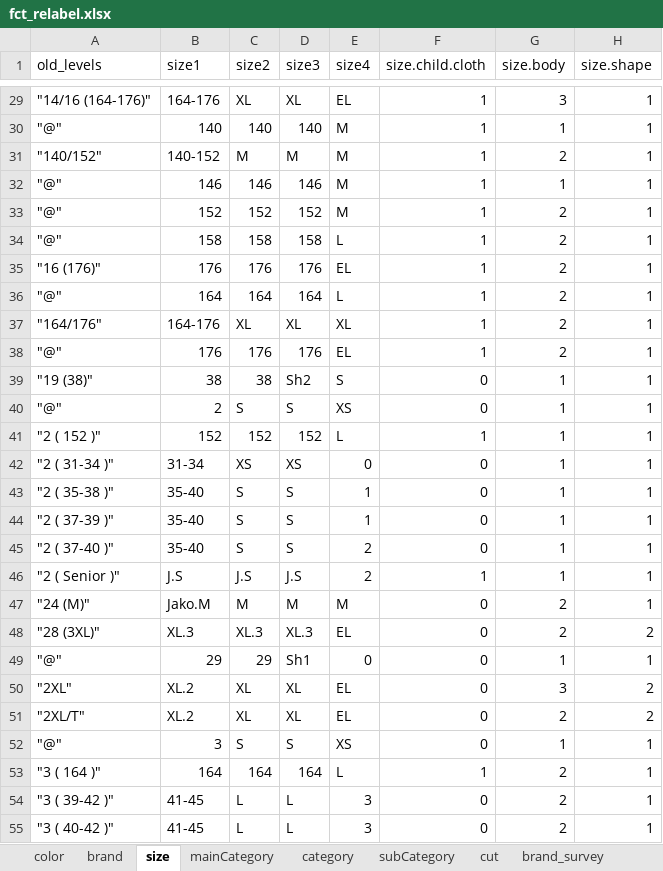
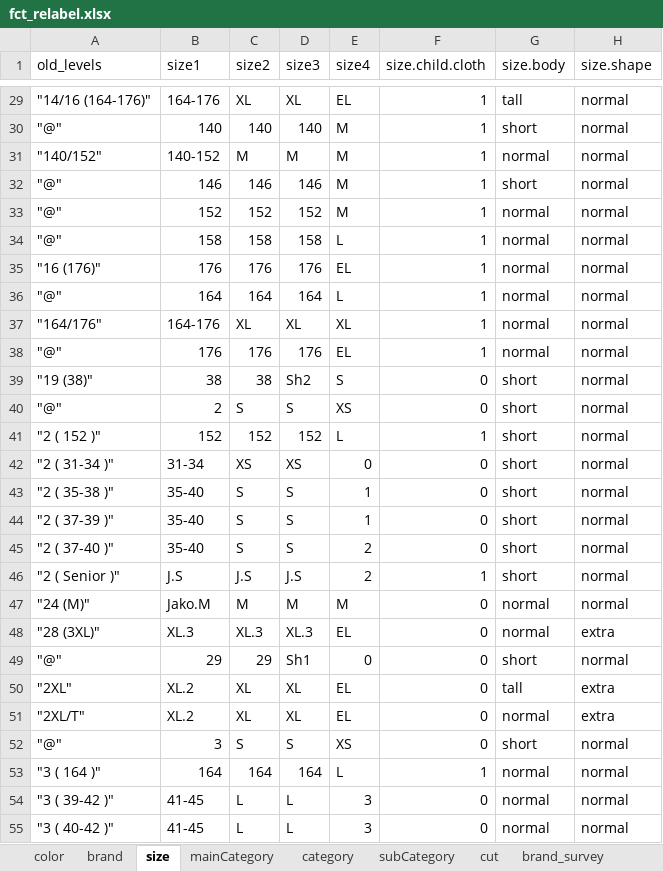
Before and after one commit to ISU-DMC/dmc2018, an Excel workbook: users/XiaodanLyu/feature_engineering/fct_relabel.xlsx, sheet size, drawn as a sheet; only a part is shown, gaps mark what is left out; values as stored, in another font and other column widths than the file's, no cell formats; the diff covers the shown part only; the diff names each change by its address in the sheet, - before the commit and + after, or states it on an @@ line.

```diff
--- a/users/XiaodanLyu/feature_engineering/fct_relabel.xlsx (sheet size)
+++ b/users/XiaodanLyu/feature_engineering/fct_relabel.xlsx (sheet size)
-G29 (size.body): 3
+G29 (size.body): tall
-H29:H47 (size.shape): 1
+H29:H47 (size.shape): normal
-G30 (size.body): 1
+G30 (size.body): short
-G31 (size.body): 2
+G31 (size.body): normal
-G32 (size.body): 1
+G32 (size.body): short
-G33:G38 (size.body): 2
+G33:G38 (size.body): normal
-G39:G46 (size.body): 1
+G39:G46 (size.body): short
-G47:G48 (size.body): 2
+G47:G48 (size.body): normal
-H48 (size.shape): 2
+H48 (size.shape): extra
-G49 (size.body): 1
+G49 (size.body): short
-H49 (size.shape): 1
+H49 (size.shape): normal
-G50 (size.body): 3
+G50 (size.body): tall
-H50:H51 (size.shape): 2
+H50:H51 (size.shape): extra
-G51 (size.body): 2
+G51 (size.body): normal
-G52 (size.body): 1
+G52 (size.body): short
-H52:H55 (size.shape): 1
+H52:H55 (size.shape): normal
-G53:G55 (size.body): 2
+G53:G55 (size.body): normal
```
Also changed, not shown: 302 edited cells elsewhere in this sheet, cell formats, 2 other files.
